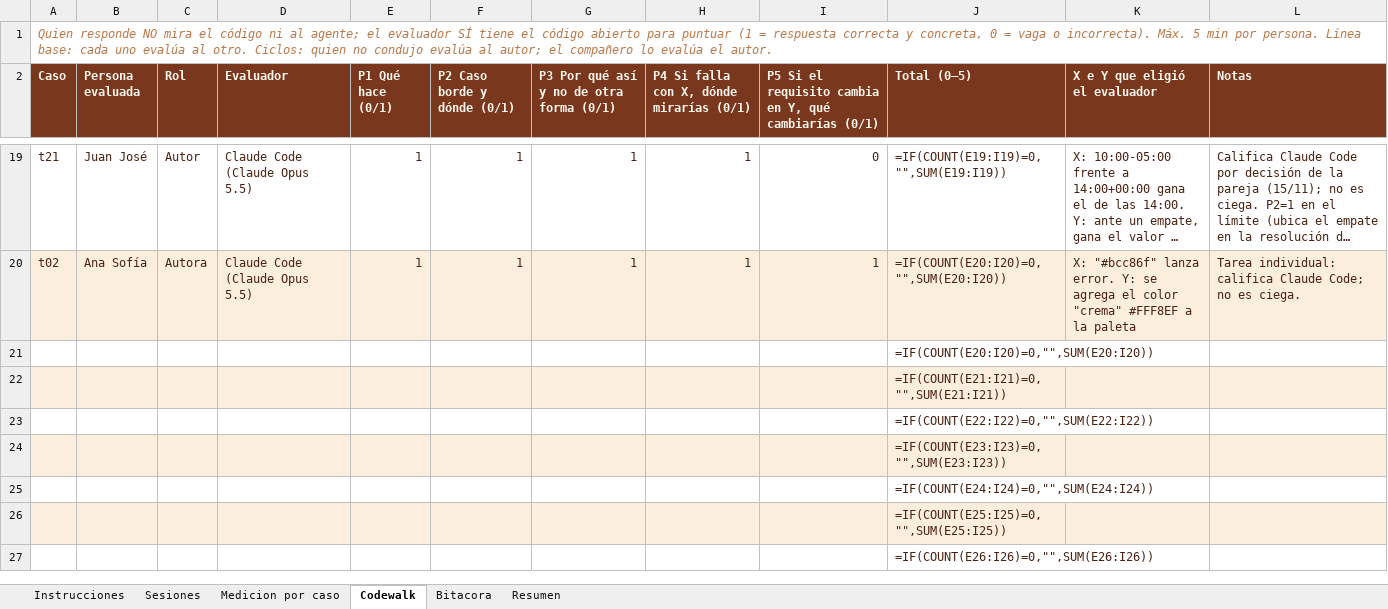
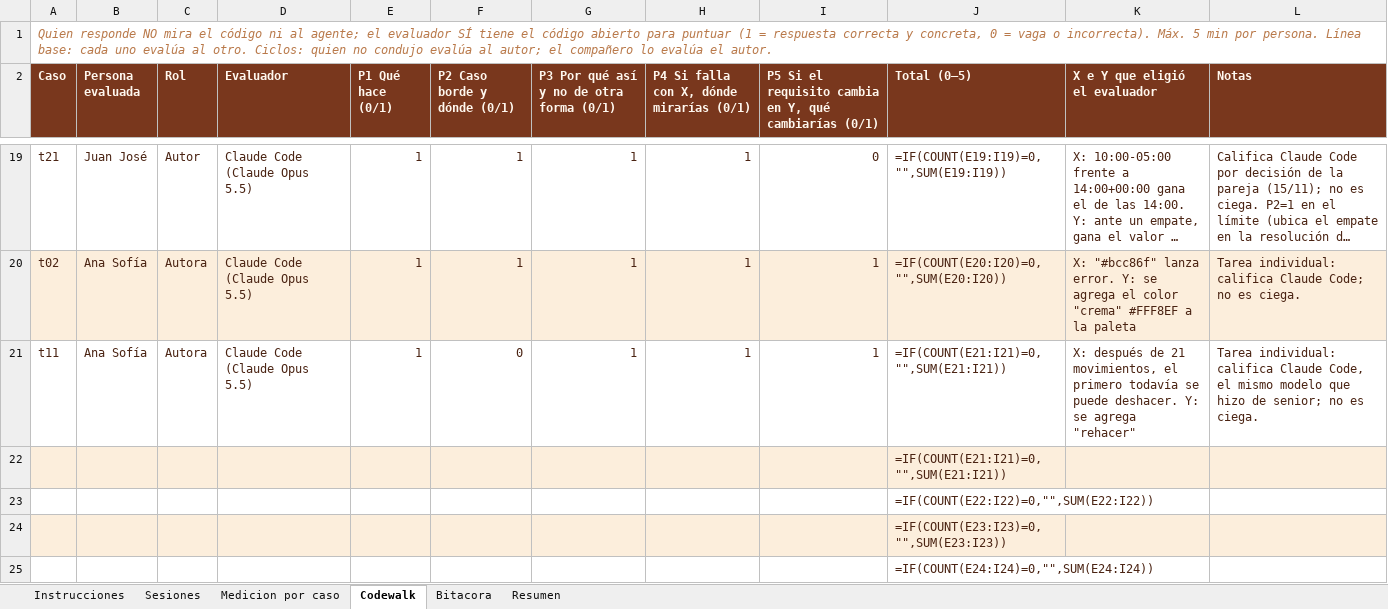
Before and after one commit to Sofii141/notitas, an Excel workbook: 05 - Ciclos y bitacora/31102026_01_Bitacora_v3.xlsx, sheet Codewalk, drawn as a sheet; only a part is shown, gaps mark what is left out; the shorter side is filled out with more unchanged rows; long unchanged cells end in …; values as stored, in another font and other column widths than the file's, no borders; formulas without a stored value are shown as written; removed rows and columns are numbered as before the commit, all else as after; the diff names each change by its address in the sheet, - before the commit and + after, or states it on an @@ line.

```diff
--- a/05 - Ciclos y bitacora/31102026_01_Bitacora_v3.xlsx (sheet Codewalk)
+++ b/05 - Ciclos y bitacora/31102026_01_Bitacora_v3.xlsx (sheet Codewalk)
-row 21:  |  |  |  |  |  |  |  |  | =IF(COUNT(E20:I20)=0,"",SUM(E20:I20))
+row 21: t11 | Ana Sofía | Autora | Claude Code (Claude Opus 5.5) | 1 | 0 | 1 | 1 | 1 | =IF(COUNT(E21:I21)=0,"",SUM(E21:I21)) | X: después de 21 movimientos, el primero todavía se puede deshacer. Y: se agrega "rehacer" | Tarea individual: califica Claude Code, el mismo modelo que hizo de senior; no es ciega.
```
Also changed, not shown: sheet Bitacora, sheet Sesiones, sheet Medicion por caso, 11 other files.
